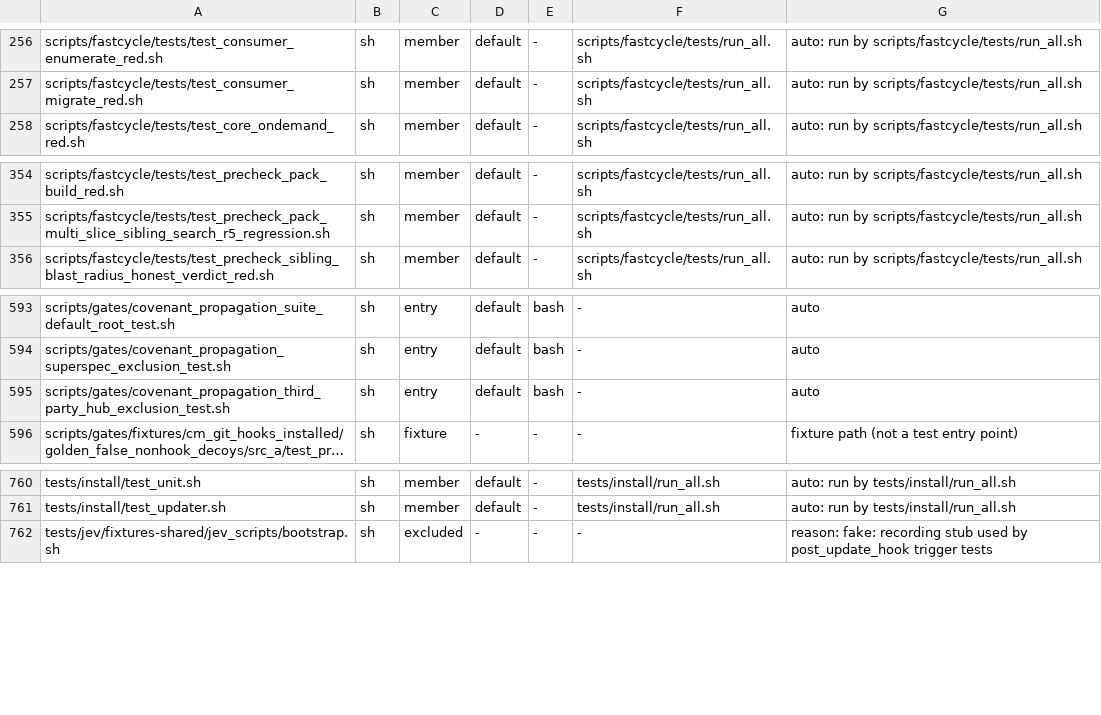
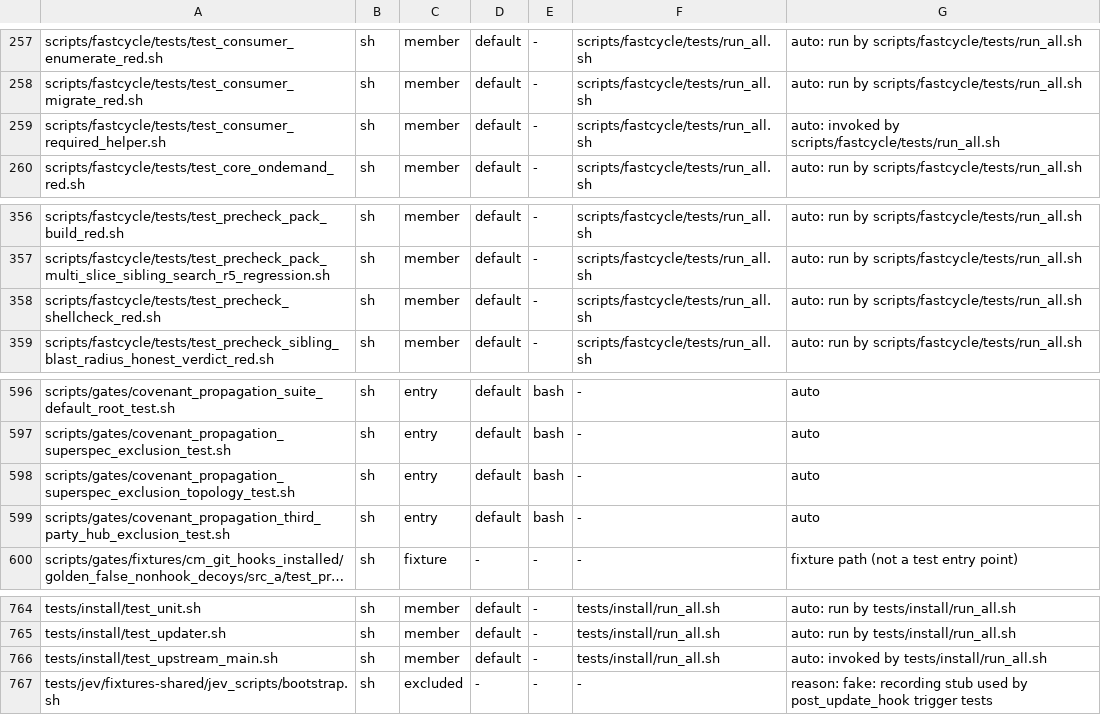
Before and after one commit to HelixDevelopment/constitution, a TSV file: config/full_suite_manifest.tsv, drawn as a sheet; only a part is shown, gaps mark what is left out; long unchanged cells end in …; the diff covers the shown part only.

```diff
--- a/config/full_suite_manifest.tsv
+++ b/config/full_suite_manifest.tsv
@@ -257,2 +258,3 @@ scripts/fastcycle/tests/test_consumer_enumerate_red.sh	sh	member	default	-	scrip
 scripts/fastcycle/tests/test_consumer_migrate_red.sh	sh	member	default	-	scripts/fastcycle/tests/run_all.sh	auto: run by scripts/fastcycle/tests/run_all.sh
+scripts/fastcycle/tests/test_consumer_required_helper.sh	sh	member	default	-	scripts/fastcycle/tests/run_all.sh	auto: invoked by scripts/fastcycle/tests/run_all.sh
 scripts/fastcycle/tests/test_core_ondemand_red.sh	sh	member	default	-	scripts/fastcycle/tests/run_all.sh	auto: run by scripts/fastcycle/tests/run_all.sh
@@ -355,2 +357,3 @@ scripts/fastcycle/tests/test_precheck_pack_build_red.sh	sh	member	default	-	scri
 scripts/fastcycle/tests/test_precheck_pack_multi_slice_sibling_search_r5_regression.sh	sh	member	default	-	scripts/fastcycle/tests/run_all.sh	auto: run by scripts/fastcycle/tests/run_all.sh
+scripts/fastcycle/tests/test_precheck_shellcheck_red.sh	sh	member	default	-	scripts/fastcycle/tests/run_all.sh	auto: run by scripts/fastcycle/tests/run_all.sh
 scripts/fastcycle/tests/test_precheck_sibling_blast_radius_honest_verdict_red.sh	sh	member	default	-	scripts/fastcycle/tests/run_all.sh	auto: run by scripts/fastcycle/tests/run_all.sh
@@ -594,2 +597,3 @@ scripts/gates/covenant_propagation_suite_default_root_test.sh	sh	entry	default	b
 scripts/gates/covenant_propagation_superspec_exclusion_test.sh	sh	entry	default	bash	-	auto
+scripts/gates/covenant_propagation_superspec_exclusion_topology_test.sh	sh	entry	default	bash	-	auto
 scripts/gates/covenant_propagation_third_party_hub_exclusion_test.sh	sh	entry	default	bash	-	auto
@@ -761,2 +765,3 @@ tests/install/test_unit.sh	sh	member	default	-	tests/install/run_all.sh	auto: ru
 tests/install/test_updater.sh	sh	member	default	-	tests/install/run_all.sh	auto: run by tests/install/run_all.sh
+tests/install/test_upstream_main.sh	sh	member	default	-	tests/install/run_all.sh	auto: invoked by tests/install/run_all.sh
 tests/jev/fixtures-shared/jev_scripts/bootstrap.sh	sh	excluded	-	-	-	reason: fake: recording stub used by post_update_hook trigger tests
```
Also changed, not shown: 1 added row, 1 removed row and 16 edited cells elsewhere in this file, 1 other file.
